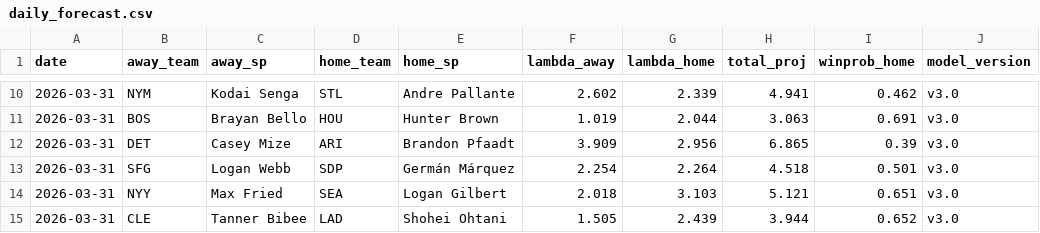
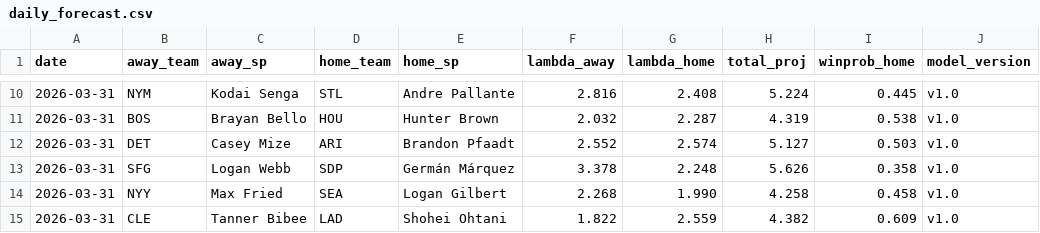
Before and after one commit to ClutchSheets/mlb-f5-forecaster, a CSV file: daily_forecast.csv, drawn as a sheet; only a part is shown, gaps mark what is left out; the diff covers the shown part only.

```diff
--- a/daily_forecast.csv
+++ b/daily_forecast.csv
@@ -10,6 +10,6 @@ date,away_team,away_sp,home_team,home_sp,lambda_away,lambda_home,total_proj,winp
-2026-03-31,NYM,Kodai Senga,STL,Andre Pallante,2.602,2.339,4.941,0.462,v3.0
-2026-03-31,BOS,Brayan Bello,HOU,Hunter Brown,1.019,2.044,3.063,0.691,v3.0
-2026-03-31,DET,Casey Mize,ARI,Brandon Pfaadt,3.909,2.956,6.865,0.39,v3.0
-2026-03-31,SFG,Logan Webb,SDP,Germán Márquez,2.254,2.264,4.518,0.501,v3.0
-2026-03-31,NYY,Max Fried,SEA,Logan Gilbert,2.018,3.103,5.121,0.651,v3.0
-2026-03-31,CLE,Tanner Bibee,LAD,Shohei Ohtani,1.505,2.439,3.944,0.652,v3.0
+2026-03-31,NYM,Kodai Senga,STL,Andre Pallante,2.816,2.408,5.224,0.445,v1.0
+2026-03-31,BOS,Brayan Bello,HOU,Hunter Brown,2.032,2.287,4.319,0.538,v1.0
+2026-03-31,DET,Casey Mize,ARI,Brandon Pfaadt,2.552,2.574,5.127,0.503,v1.0
+2026-03-31,SFG,Logan Webb,SDP,Germán Márquez,3.378,2.248,5.626,0.358,v1.0
+2026-03-31,NYY,Max Fried,SEA,Logan Gilbert,2.268,1.990,4.258,0.458,v1.0
+2026-03-31,CLE,Tanner Bibee,LAD,Shohei Ohtani,1.822,2.559,4.382,0.609,v1.0
```
Also changed, not shown: 1 added row, 1 removed row and 35 edited cells elsewhere in this file.
